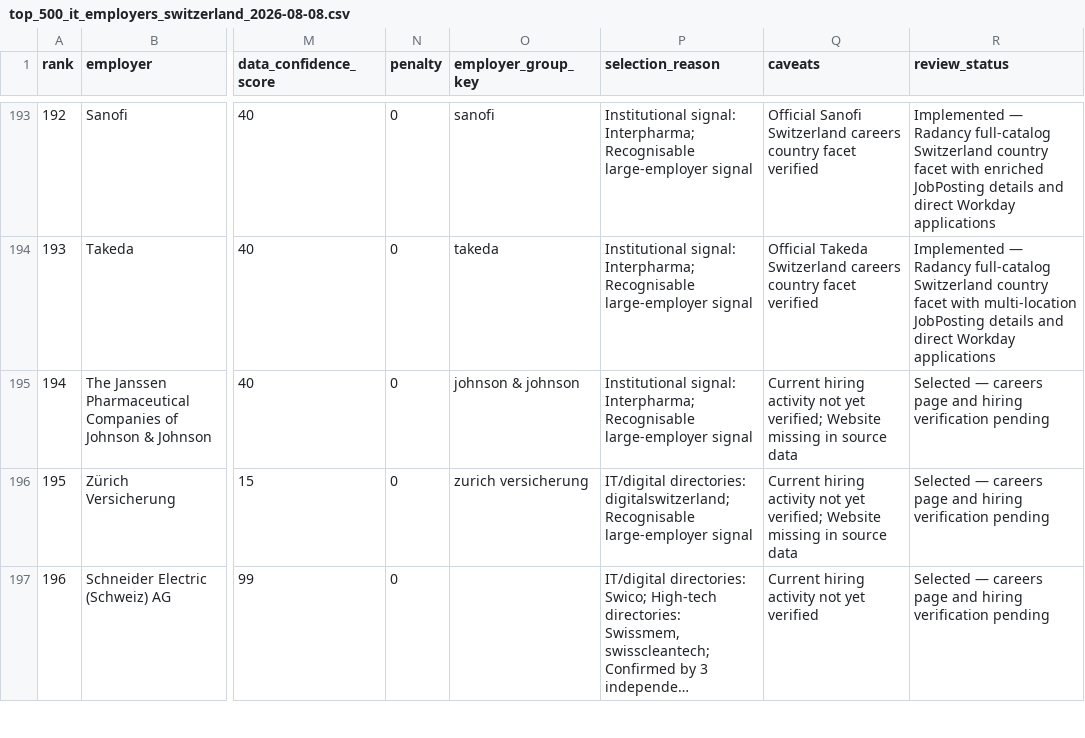
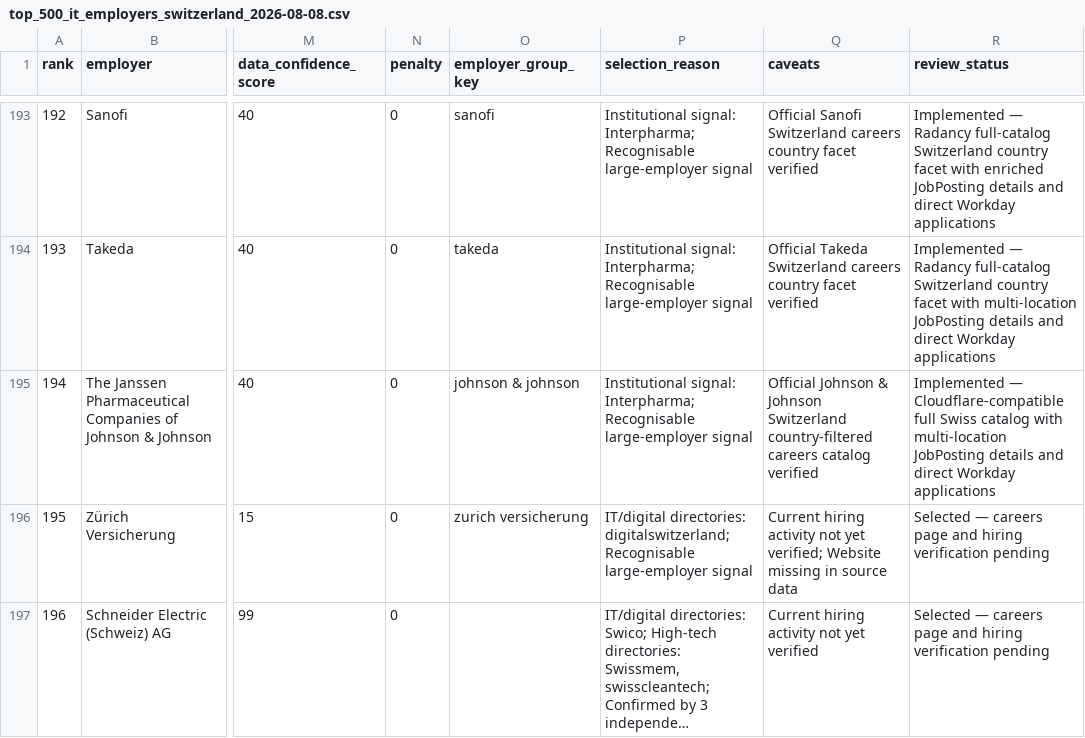
Before and after one commit to vivalabit/rufina, a CSV file: docs/top_500_it_employers_switzerland_2026-08-08.csv, drawn as a sheet; only a part is shown, gaps mark what is left out; long unchanged cells end in …; the diff names each change by its address in the sheet, - before the commit and + after, or states it on an @@ line.

Commit message:
feat(parsing): add johnson and johnson parser

```diff
--- a/docs/top_500_it_employers_switzerland_2026-08-08.csv
+++ b/docs/top_500_it_employers_switzerland_2026-08-08.csv
-Q195 (caveats): Current hiring activity not yet verified; Website missing in source data
+Q195 (caveats): Official Johnson & Johnson Switzerland country-filtered careers catalog verified
-R195 (review_status): Selected — careers page and hiring verification pending
+R195 (review_status): Implemented — Cloudflare-compatible full Swiss catalog with multi-location JobPosting details and direct Workday applications
```
Also changed, not shown: 9 other files.
